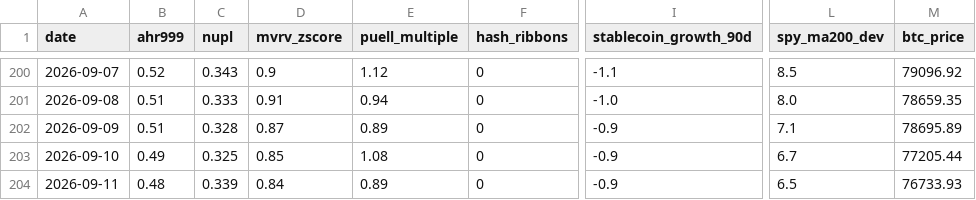
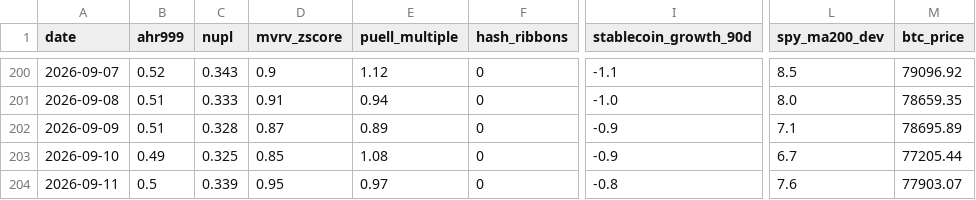
Before and after one commit to June911/personal-site, a CSV file: indicators/history.csv, drawn as a sheet; only a part is shown, gaps mark what is left out; the diff names each change by its address in the sheet, - before the commit and + after, or states it on an @@ line.

```diff
--- a/indicators/history.csv
+++ b/indicators/history.csv
-B204 (ahr999): 0.48
+B204 (ahr999): 0.5
-D204 (mvrv_zscore): 0.84
+D204 (mvrv_zscore): 0.95
-E204 (puell_multiple): 0.89
+E204 (puell_multiple): 0.97
-I204 (stablecoin_growth_90d): -0.9
+I204 (stablecoin_growth_90d): -0.8
-L204 (spy_ma200_dev): 6.5
+L204 (spy_ma200_dev): 7.6
-M204 (btc_price): 76733.93
+M204 (btc_price): 77903.07
```
Also changed, not shown: 1 other file.
